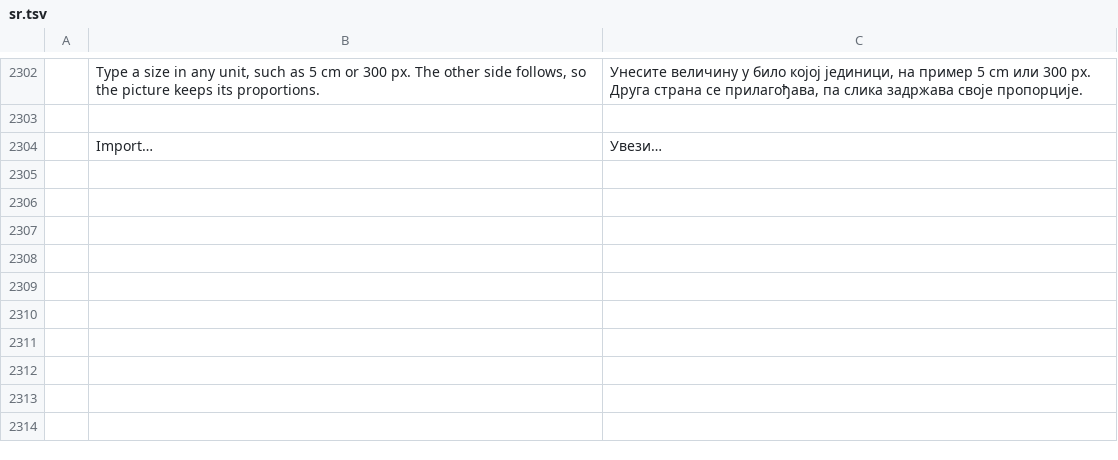
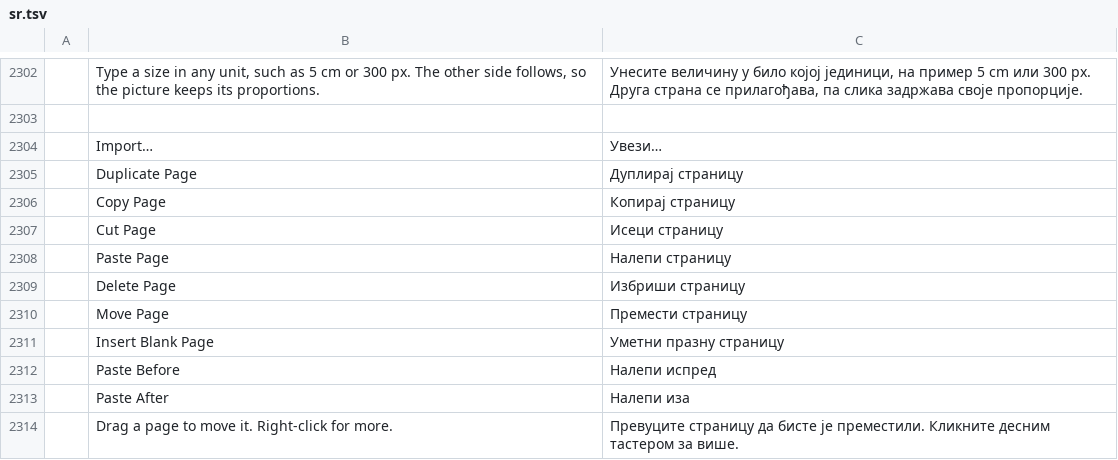
Before and after one commit to cistrans10-bit/wordcraft-pages, a TSV file: crates/ui-egui/src/i18n/sr.tsv, drawn as a sheet; only a part is shown, gaps mark what is left out; the diff names each change by its address in the sheet, - before the commit and + after, or states it on an @@ line.

```diff
--- a/crates/ui-egui/src/i18n/sr.tsv
+++ b/crates/ui-egui/src/i18n/sr.tsv
+row 2305:  | Duplicate Page | Дуплирај страницу
+row 2306:  | Copy Page | Копирај страницу
+row 2307:  | Cut Page | Исеци страницу
+row 2308:  | Paste Page | Налепи страницу
+row 2309:  | Delete Page | Избриши страницу
+row 2310:  | Move Page | Премести страницу
+row 2311:  | Insert Blank Page | Уметни празну страницу
+row 2312:  | Paste Before | Налепи испред
+row 2313:  | Paste After | Налепи иза
+row 2314:  | Drag a page to move it. Right-click for more. | Превуците страницу да бисте је преместили. Кликните десним тастером за више.
```
Also changed, not shown: crates/ui-egui/src/i18n/bg.tsv, crates/ui-egui/src/i18n/ja.tsv, 29 other files.
